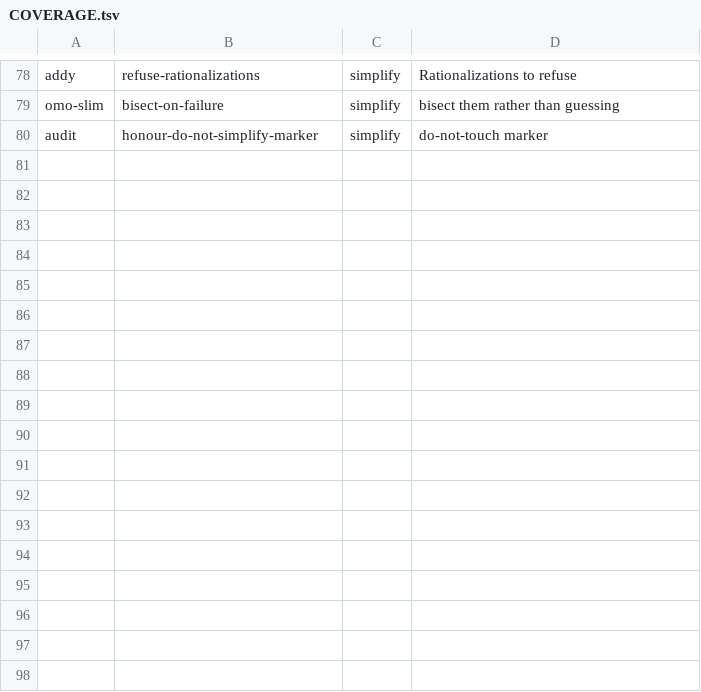
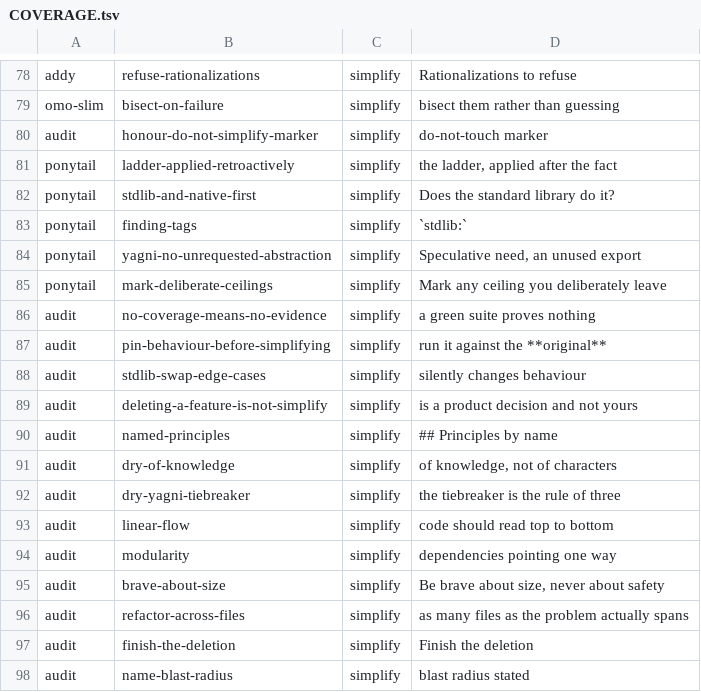
Before and after one commit to mdrubelamin2/omc-slim, a TSV file: COVERAGE.tsv, drawn as a sheet; only a part is shown, gaps mark what is left out; the diff names each change by its address in the sheet, - before the commit and + after, or states it on an @@ line.

```diff
--- a/COVERAGE.tsv
+++ b/COVERAGE.tsv
+row 81: ponytail | ladder-applied-retroactively | simplify | the ladder, applied after the fact
+row 82: ponytail | stdlib-and-native-first | simplify | Does the standard library do it?
+row 83: ponytail | finding-tags | simplify | `stdlib:`
+row 84: ponytail | yagni-no-unrequested-abstraction | simplify | Speculative need, an unused export
+row 85: ponytail | mark-deliberate-ceilings | simplify | Mark any ceiling you deliberately leave
+row 86: audit | no-coverage-means-no-evidence | simplify | a green suite proves nothing
+row 87: audit | pin-behaviour-before-simplifying | simplify | run it against the **original**
+row 88: audit | stdlib-swap-edge-cases | simplify | silently changes behaviour
+row 89: audit | deleting-a-feature-is-not-simplify | simplify | is a product decision and not yours
+row 90: audit | named-principles | simplify | ## Principles by name
+row 91: audit | dry-of-knowledge | simplify | of knowledge, not of characters
+row 92: audit | dry-yagni-tiebreaker | simplify | the tiebreaker is the rule of three
+row 93: audit | linear-flow | simplify | code should read top to bottom
+row 94: audit | modularity | simplify | dependencies pointing one way
+row 95: audit | brave-about-size | simplify | Be brave about size, never about safety
+row 96: audit | refactor-across-files | simplify | as many files as the problem actually spans
+row 97: audit | finish-the-deletion | simplify | Finish the deletion
+row 98: audit | name-blast-radius | simplify | blast radius stated
```
Also changed, not shown: 4 other files.
